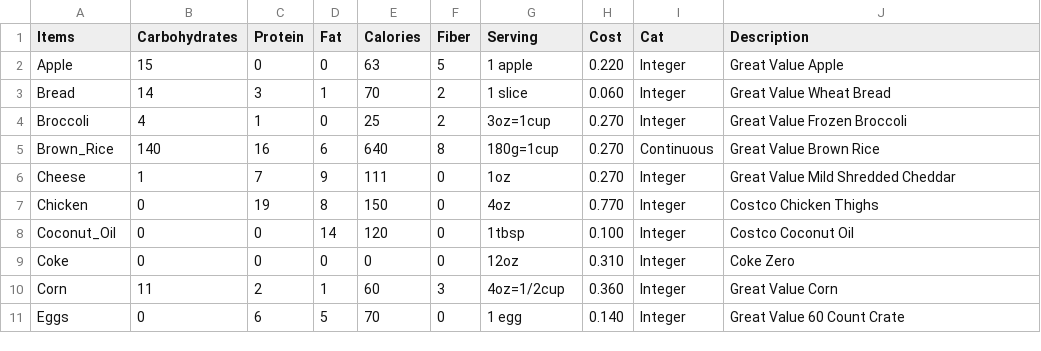
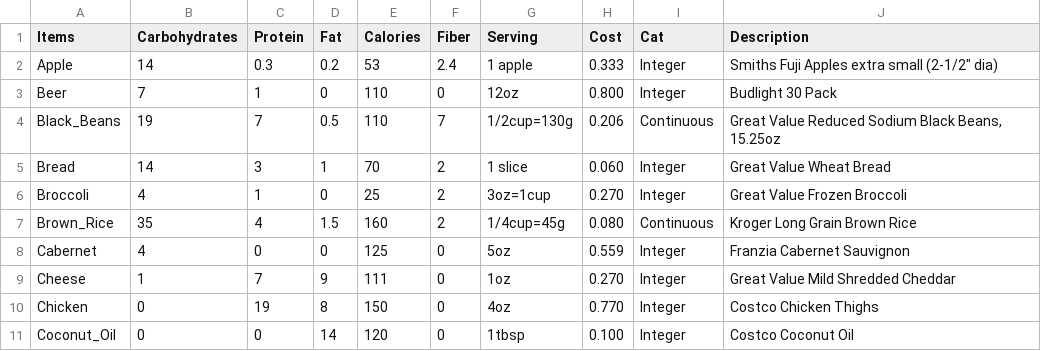
Before and after one commit to ogarci79/linear_programming, a CSV file: src/problems/diet/groceries.csv, drawn as a sheet; only a part is shown; the shorter side is filled out with more unchanged rows; the diff covers the shown part only.

```diff
--- a/src/problems/diet/groceries.csv
+++ b/src/problems/diet/groceries.csv
@@ -1,6 +1,9 @@
 Items,Carbohydrates,Protein,Fat,Calories,Fiber,Serving,Cost,Cat,Description
-Apple,15,0,0,63,5,1 apple,0.220,Integer,Great Value Apple
+Apple,14,0.3,0.2,53,2.4,1 apple,0.333,Integer,"Smiths Fuji Apples extra small (2-1/2"" dia)"
+Beer,7,1,0,110,0,12oz,0.800,Integer,Budlight 30 Pack
+Black_Beans,19,7,0.5,110,7,1/2cup=130g,0.206,Continuous,"Great Value Reduced Sodium Black Beans, 15.25oz"
 Bread,14,3,1,70,2,1 slice,0.060,Integer,Great Value Wheat Bread
 Broccoli,4,1,0,25,2,3oz=1cup,0.270,Integer,Great Value Frozen Broccoli
-Brown_Rice,140,16,6,640,8,180g=1cup,0.270,Continuous,Great Value Brown Rice
+Brown_Rice,35,4,1.5,160,2,1/4cup=45g,0.080,Continuous,Kroger Long Grain Brown Rice
+Cabernet,4,0,0,125,0,5oz,0.559,Integer,Franzia Cabernet Sauvignon
 Cheese,1,7,9,111,0,1oz,0.270,Integer,Great Value Mild Shredded Cheddar
```
Also changed, not shown: 5 added rows and 12 edited cells elsewhere in this file, 2 other files.
